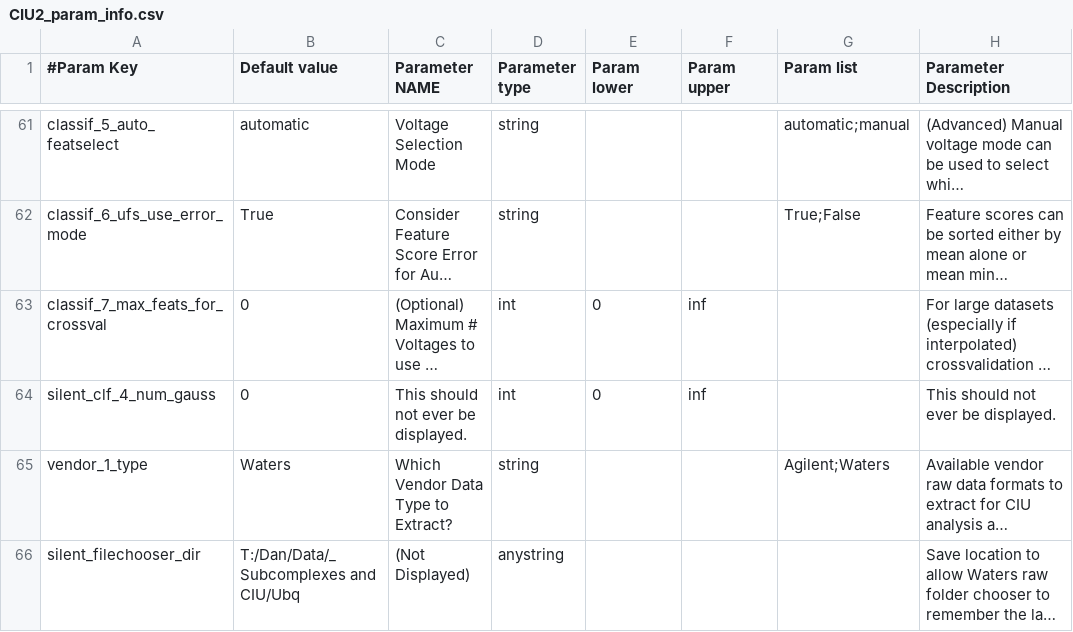
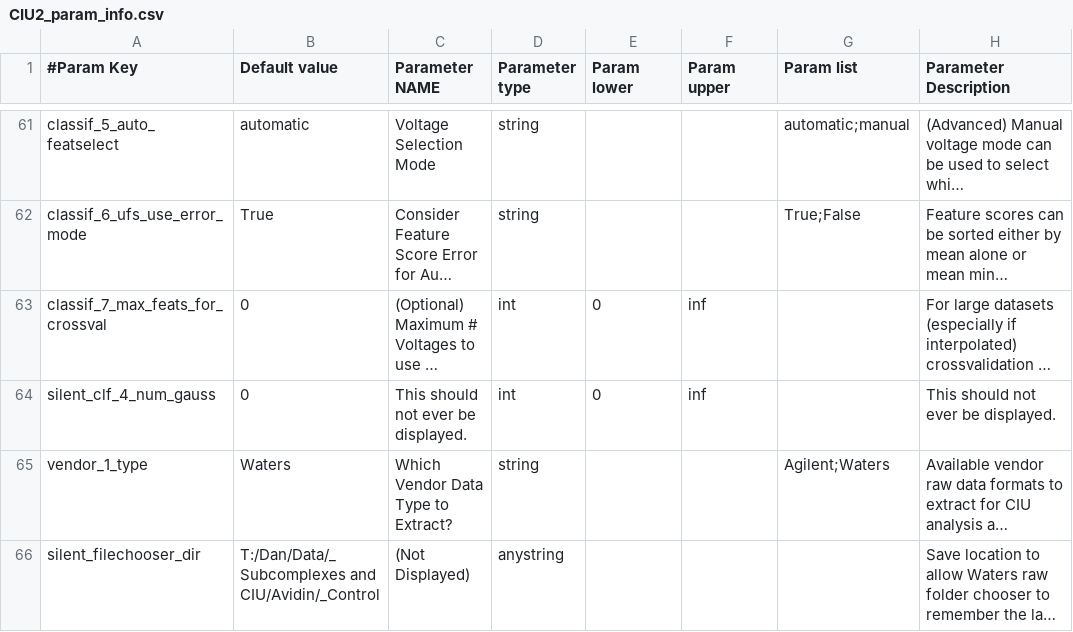
Before and after one commit to dpolasky/ciusuite2, a CSV file: CIU2_param_info.csv, drawn as a sheet; only a part is shown, gaps mark what is left out; long unchanged cells end in …; the diff names each change by its address in the sheet, - before the commit and + after, or states it on an @@ line.

```diff
--- a/CIU2_param_info.csv
+++ b/CIU2_param_info.csv
-B66 (Default value): T:/Dan/Data/_Subcomplexes and CIU/Ubq
+B66 (Default value): T:/Dan/Data/_Subcomplexes and CIU/Avidin/_Control
```
Also changed, not shown: 4 other files.
